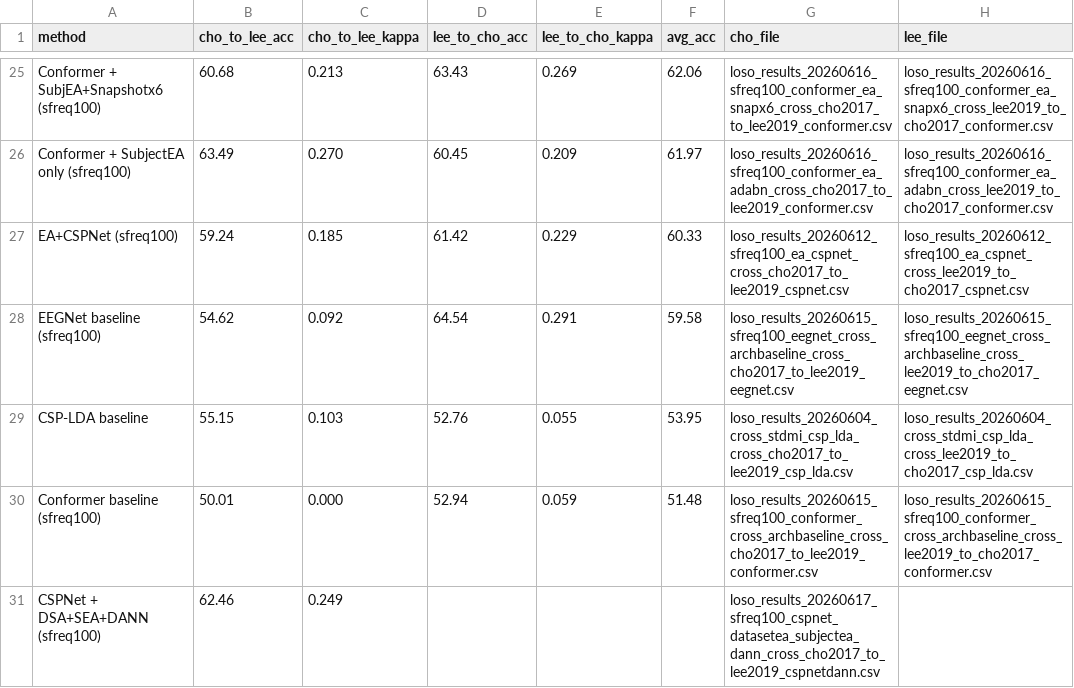
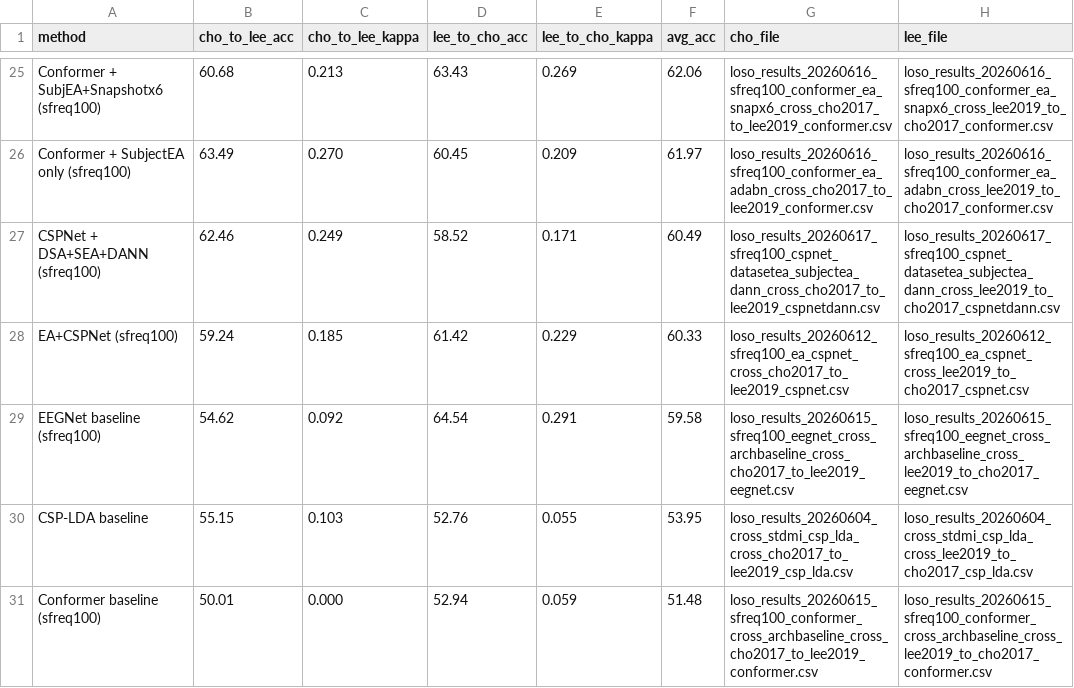
Before and after one commit to heegyukim4043/MI_loso_project, a CSV file: project/performance_summary_cross_selected.csv, drawn as a sheet; only a part is shown, gaps mark what is left out; removed rows and columns are numbered as before the commit, all else as after; the diff names each change by its address in the sheet, - before the commit and + after, or states it on an @@ line.

```diff
--- a/project/performance_summary_cross_selected.csv
+++ b/project/performance_summary_cross_selected.csv
+row 27: CSPNet + DSA+SEA+DANN (sfreq100) | 62.46 | 0.249 | 58.52 | 0.171 | 60.49 | loso_results_20260617_sfreq100_cspnet_datasetea_subjectea_dann_cross_cho2017_to_lee2019_cspnetdann.csv | loso_results_20260617_sfreq100_cspnet_datasetea_subjectea_dann_cross_lee2019_to_cho2017_cspnetdann.csv
-row 31: CSPNet + DSA+SEA+DANN (sfreq100) | 62.46 | 0.249 |  |  |  | loso_results_20260617_sfreq100_cspnet_datasetea_subjectea_dann_cross_cho2017_to_lee2019_cspnetdann.csv
```
Also changed, not shown: project/crossdata/results/aggregated/crossdataset_method_summary.csv, project/loso/results/ea_snapshot_conformer.csv, 7 other files.
